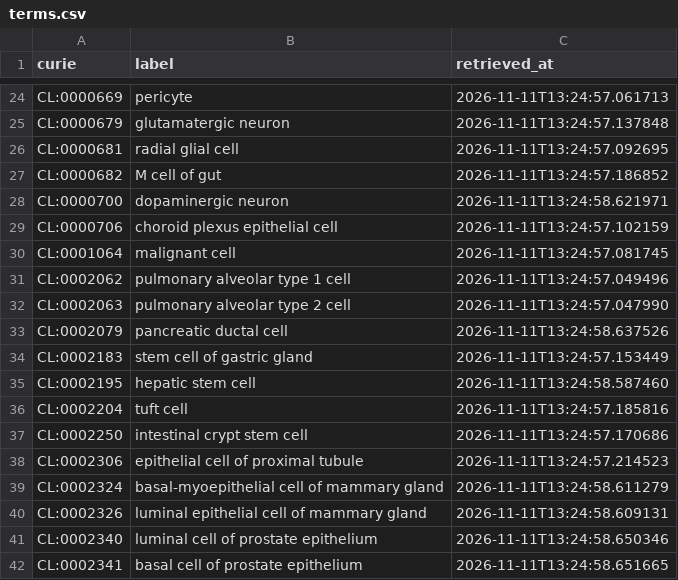
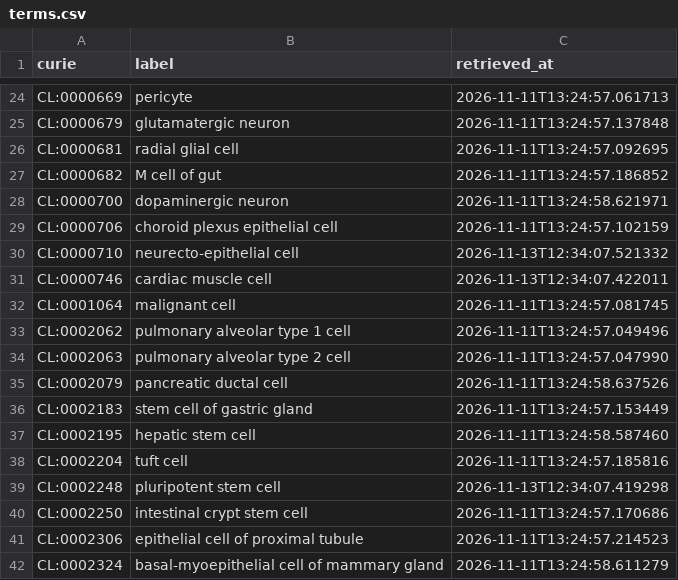
Before and after one commit to monarch-initiative/nams-registry, a CSV file: cache/cl/terms.csv, drawn as a sheet; only a part is shown, gaps mark what is left out; the shorter side is filled out with more unchanged rows.

```diff
--- a/cache/cl/terms.csv
+++ b/cache/cl/terms.csv
@@ -29,2 +29,4 @@ CL:0000700,dopaminergic neuron,2026-11-11T13:24:58.621971
 CL:0000706,choroid plexus epithelial cell,2026-11-11T13:24:57.102159
+CL:0000710,neurecto-epithelial cell,2026-11-13T12:34:07.521332
+CL:0000746,cardiac muscle cell,2026-11-13T12:34:07.422011
 CL:0001064,malignant cell,2026-11-11T13:24:57.081745
@@ -36,2 +38,3 @@ CL:0002195,hepatic stem cell,2026-11-11T13:24:58.587460
 CL:0002204,tuft cell,2026-11-11T13:24:57.185816
+CL:0002248,pluripotent stem cell,2026-11-13T12:34:07.419298
 CL:0002250,intestinal crypt stem cell,2026-11-11T13:24:57.170686
```
Also changed, not shown: cache/enums/celltypeenum_71d6b20605b8.csv, 6 other files.
